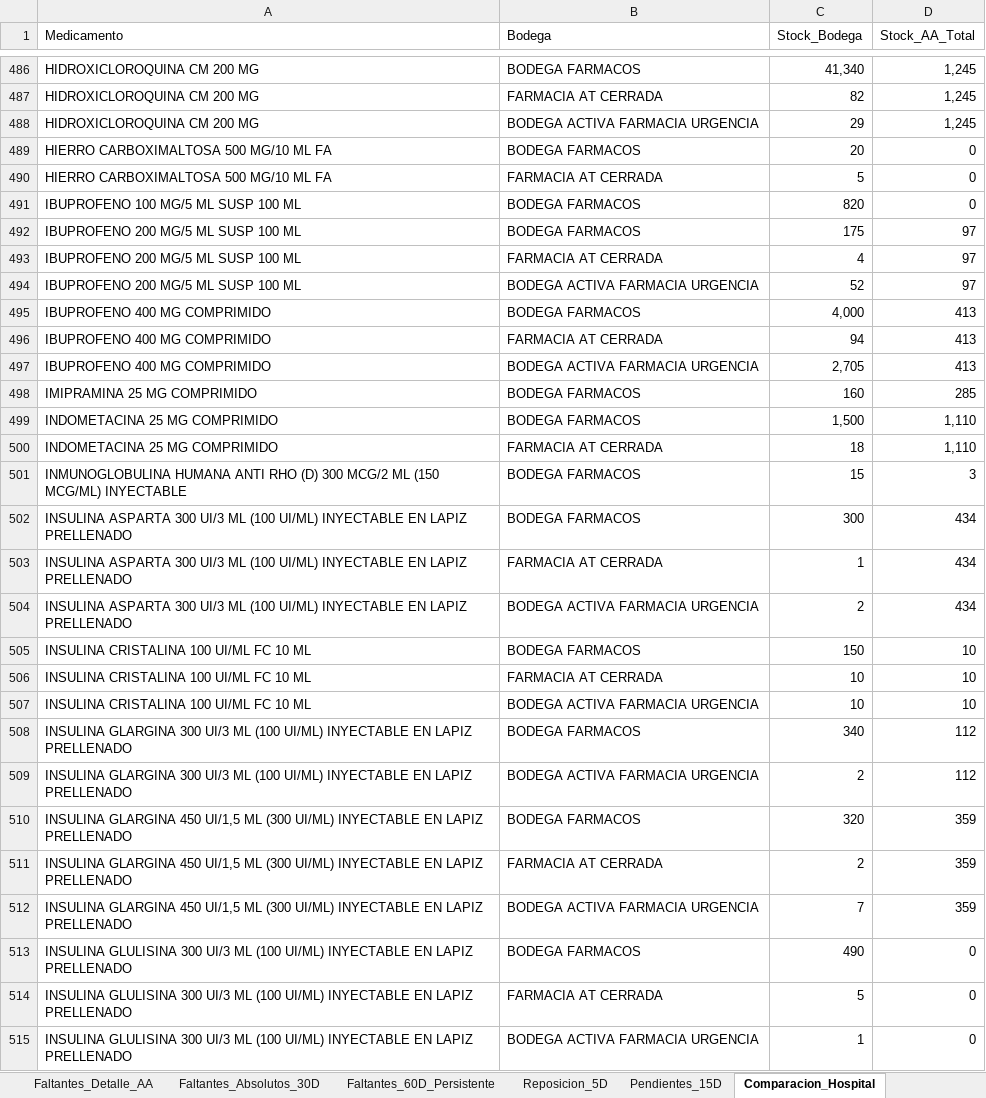
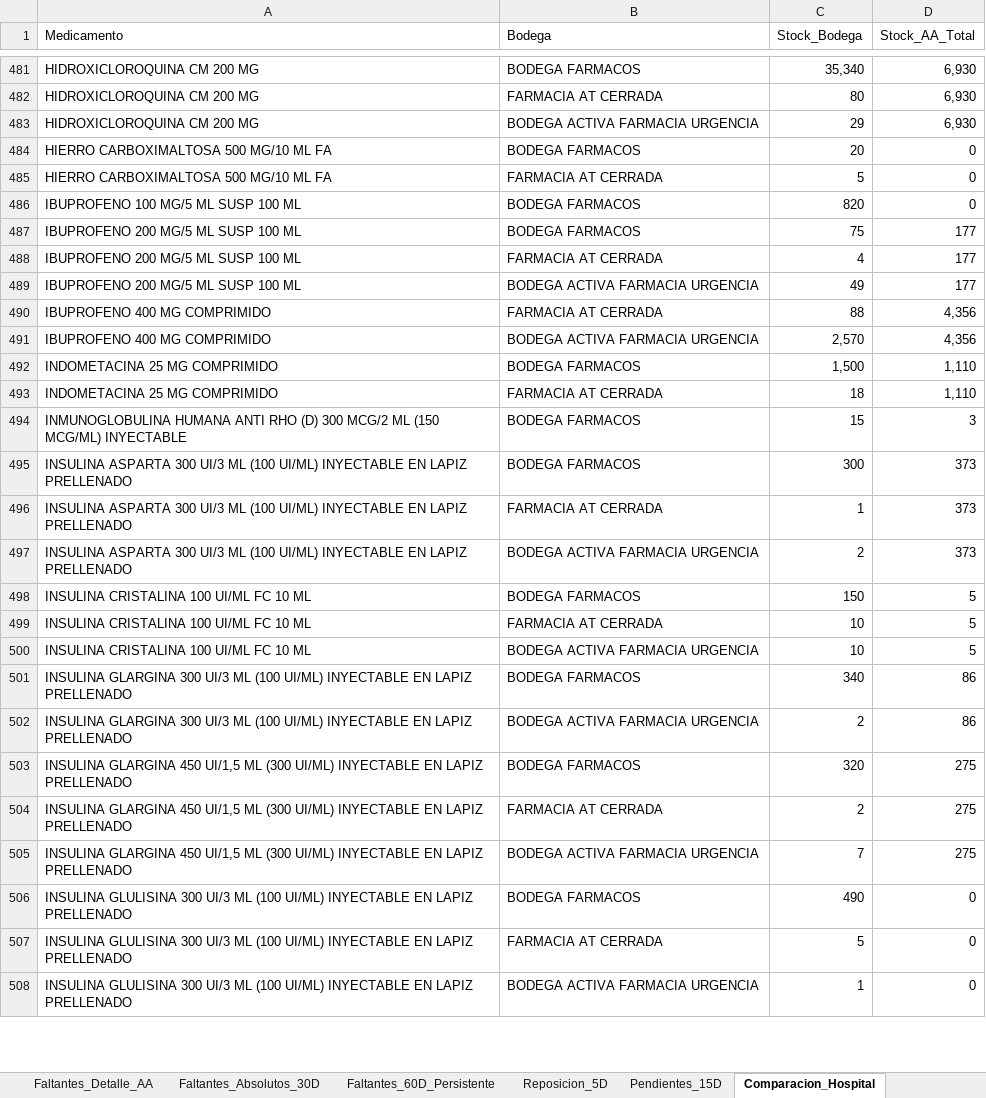
Before and after one commit to danielalfonsocc-rgb/maestro-aa-farmacia, an Excel workbook: Consolidado_AA_MAESTRO.xlsx, sheet Comparacion_Hospital, drawn as a sheet; only a part is shown, gaps mark what is left out; values as stored, in another font and other column widths than the file's, no cell formats; removed rows and columns are numbered as before the commit, all else as after; the diff covers the shown part only; the diff names each change by its address in the sheet, - before the commit and + after, or states it on an @@ line.

```diff
--- a/Consolidado_AA_MAESTRO.xlsx (sheet Comparacion_Hospital)
+++ b/Consolidado_AA_MAESTRO.xlsx (sheet Comparacion_Hospital)
-C481 (Stock_Bodega): 41,340
+C481 (Stock_Bodega): 35,340
-D481:D483 (Stock_AA_Total): 1,245
+D481:D483 (Stock_AA_Total): 6,930
-C482 (Stock_Bodega): 82
+C482 (Stock_Bodega): 80
-C487 (Stock_Bodega): 175
+C487 (Stock_Bodega): 75
-D487:D489 (Stock_AA_Total): 97
+D487:D489 (Stock_AA_Total): 177
-C489 (Stock_Bodega): 52
+C489 (Stock_Bodega): 49
-row 495: IBUPROFENO 400 MG COMPRIMIDO | BODEGA FARMACOS | 4,000 | 413
-C490 (Stock_Bodega): 94
+C490 (Stock_Bodega): 88
-D490:D491 (Stock_AA_Total): 413
+D490:D491 (Stock_AA_Total): 4,356
-C491 (Stock_Bodega): 2,705
+C491 (Stock_Bodega): 2,570
-row 498: IMIPRAMINA 25 MG COMPRIMIDO | BODEGA FARMACOS | 160 | 285
-D495:D497 (Stock_AA_Total): 434
+D495:D497 (Stock_AA_Total): 373
-D498:D500 (Stock_AA_Total): 10
+D498:D500 (Stock_AA_Total): 5
-D501:D502 (Stock_AA_Total): 112
+D501:D502 (Stock_AA_Total): 86
-D503:D505 (Stock_AA_Total): 359
+D503:D505 (Stock_AA_Total): 275
```
Also changed, not shown: 6 added rows, 16 removed rows and 797 edited cells elsewhere in this sheet, sheet Pedido_Farm_Bodega, sheet Pedido_Repos_Bodega, sheet SGLI_Estres, sheet Reposicion_5D, sheet Consumo_Mensual, sheet Tendencia_Semanal, 13 more sheets, cell formats, Resumen_Pedidos_AA.xlsx, 1 other file.
